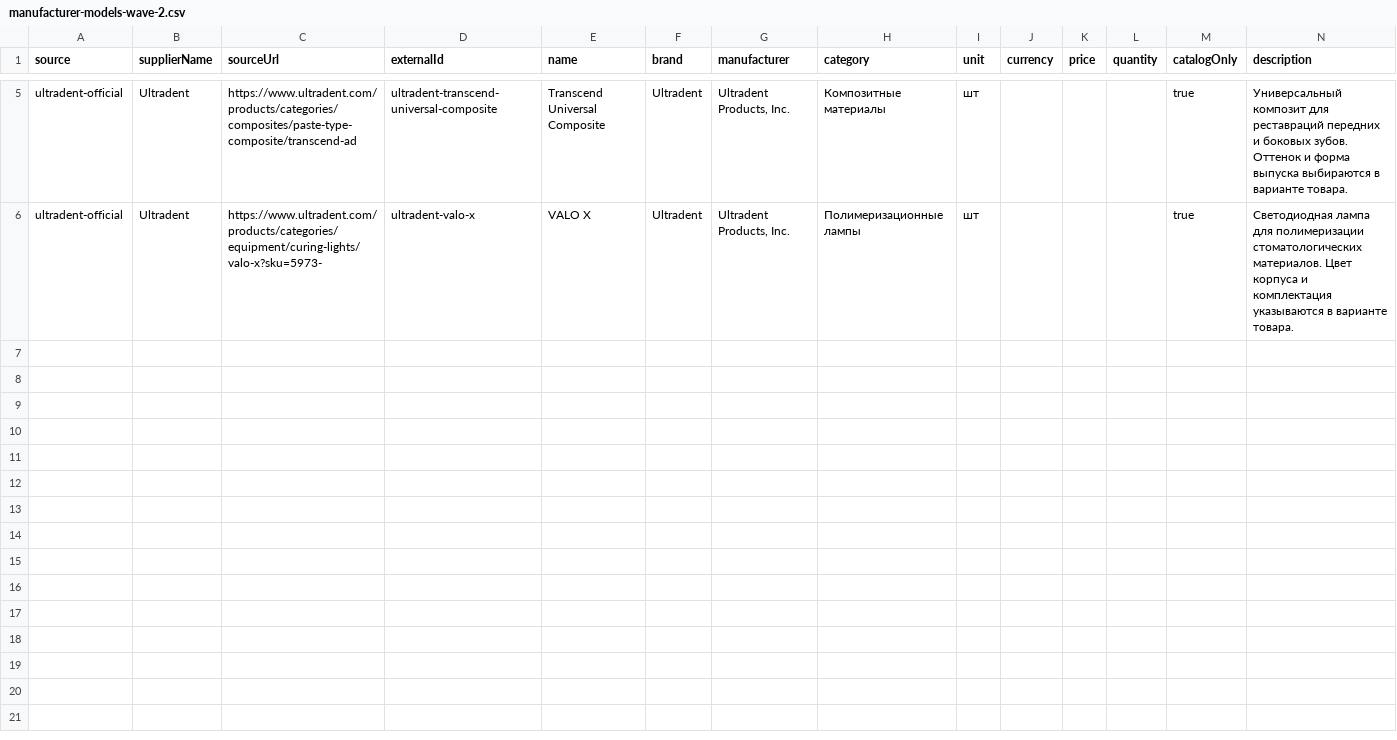
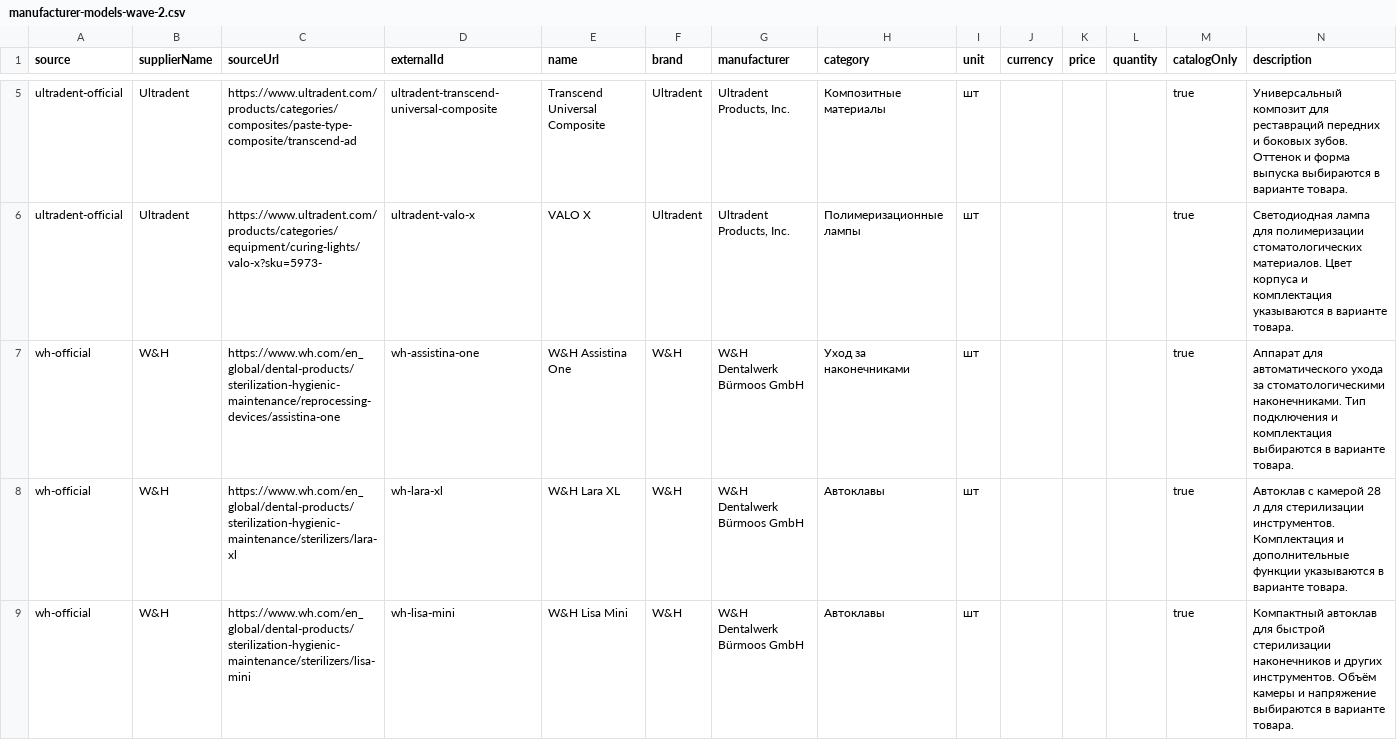
Before and after one commit to 999MAX20/dentmarket-kz, a CSV file: data/imports/manufacturer-models-wave-2.csv, drawn as a sheet; only a part is shown, gaps mark what is left out; the diff covers the shown part only; the diff names each change by its address in the sheet, - before the commit and + after, or states it on an @@ line.

Commit message:
feat: add W&H equipment catalog wave

```diff
--- a/data/imports/manufacturer-models-wave-2.csv
+++ b/data/imports/manufacturer-models-wave-2.csv
+row 7: wh-official | W&H | https://www.wh.com/en_global/dental-products/sterilization-hygienic-maintenance/reprocessing-devices/assistina-one | wh-assistina-one | W&H Assistina One | W&H | W&H Dentalwerk Bürmoos GmbH | Уход за наконечниками | шт |  |  |  | true | Аппарат для автоматического ухода за стоматологическими наконечниками. Тип подключения и комплектация выбираются в варианте товара.
+row 8: wh-official | W&H | https://www.wh.com/en_global/dental-products/sterilization-hygienic-maintenance/sterilizers/lara-xl | wh-lara-xl | W&H Lara XL | W&H | W&H Dentalwerk Bürmoos GmbH | Автоклавы | шт |  |  |  | true | Автоклав с камерой 28 л для стерилизации инструментов. Комплектация и дополнительные функции указываются в варианте товара.
+row 9: wh-official | W&H | https://www.wh.com/en_global/dental-products/sterilization-hygienic-maintenance/sterilizers/lisa-mini | wh-lisa-mini | W&H Lisa Mini | W&H | W&H Dentalwerk Bürmoos GmbH | Автоклавы | шт |  |  |  | true | Компактный автоклав для быстрой стерилизации наконечников и других инструментов. Объём камеры и напряжение выбираются в варианте товара.
```
Also changed, not shown: 2 added rows elsewhere in this file, data/brand-representatives-kz.csv, data/catalog-expansion-wave-1.csv, 14 other files.
